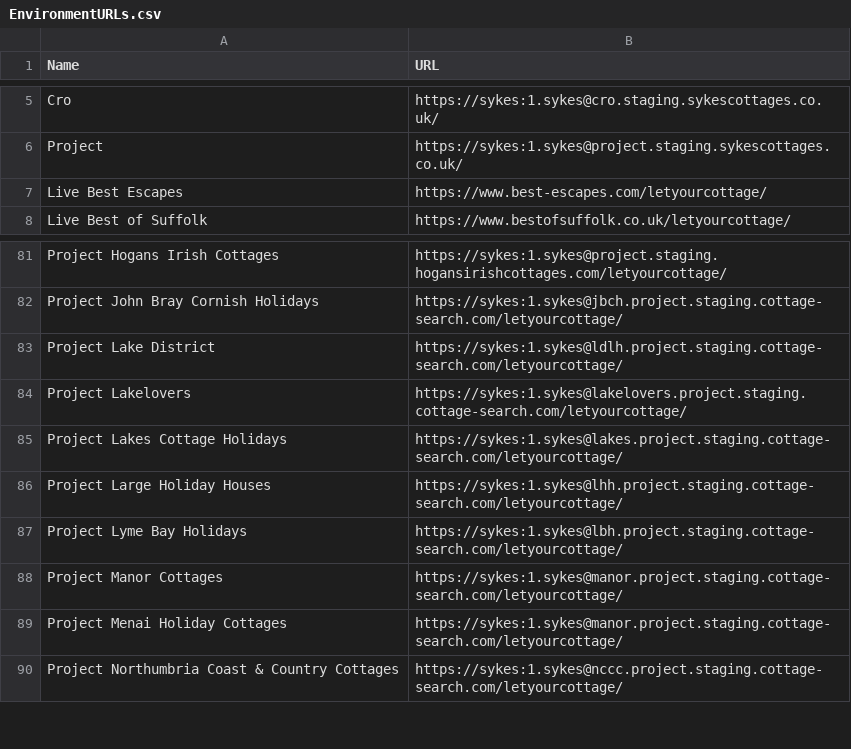
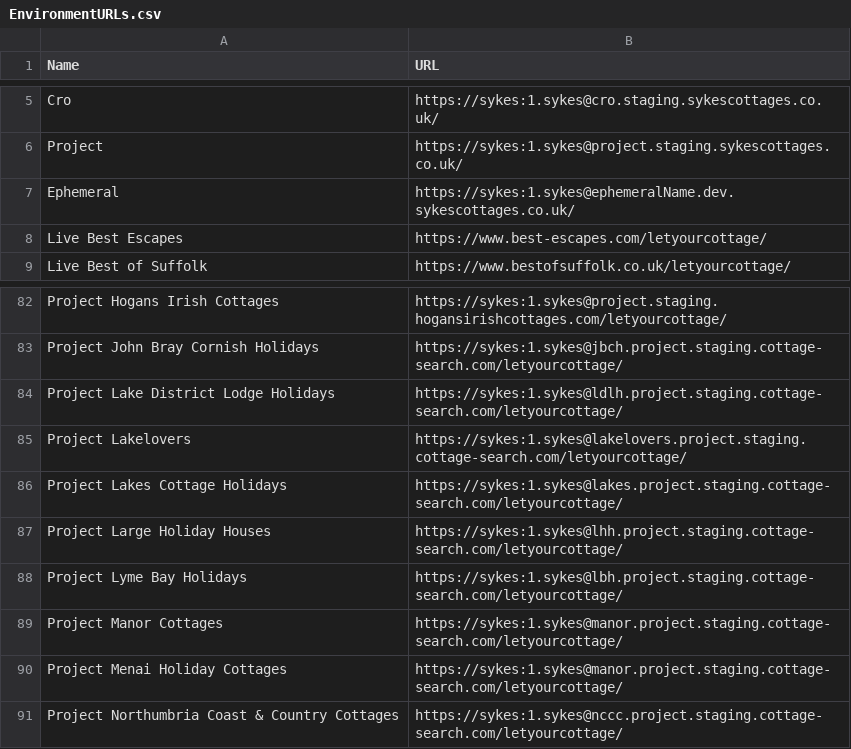
Before and after one commit to amatthews2323/sykesautomation, a CSV file: SykesCottagesTestAutomation/EnvironmentURLs.csv, drawn as a sheet; only a part is shown, gaps mark what is left out.

Commit message:
Made changes to DO test. Fixed brand URLs.

```diff
--- a/SykesCottagesTestAutomation/EnvironmentURLs.csv
+++ b/SykesCottagesTestAutomation/EnvironmentURLs.csv
@@ -6,2 +6,3 @@ Cro,https://sykes:1.sykes@cro.staging.sykescottages.co.uk/
 Project,https://sykes:1.sykes@project.staging.sykescottages.co.uk/
+Ephemeral,https://sykes:1.sykes@ephemeralName.dev.sykescottages.co.uk/
 Live Best Escapes,https://www.best-escapes.com/letyourcottage/
@@ -82,3 +83,3 @@ Project Hogans Irish Cottages,https://sykes:1.sykes@project.staging.hogansirishc
 Project John Bray Cornish Holidays,https://sykes:1.sykes@jbch.project.staging.cottage-search.com/letyourcottage/
-Project Lake District,https://sykes:1.sykes@ldlh.project.staging.cottage-search.com/letyourcottage/
+Project Lake District Lodge Holidays,https://sykes:1.sykes@ldlh.project.staging.cottage-search.com/letyourcottage/
 Project Lakelovers,https://sykes:1.sykes@lakelovers.project.staging.cottage-search.com/letyourcottage/
```
Also changed, not shown: 17 other files.
